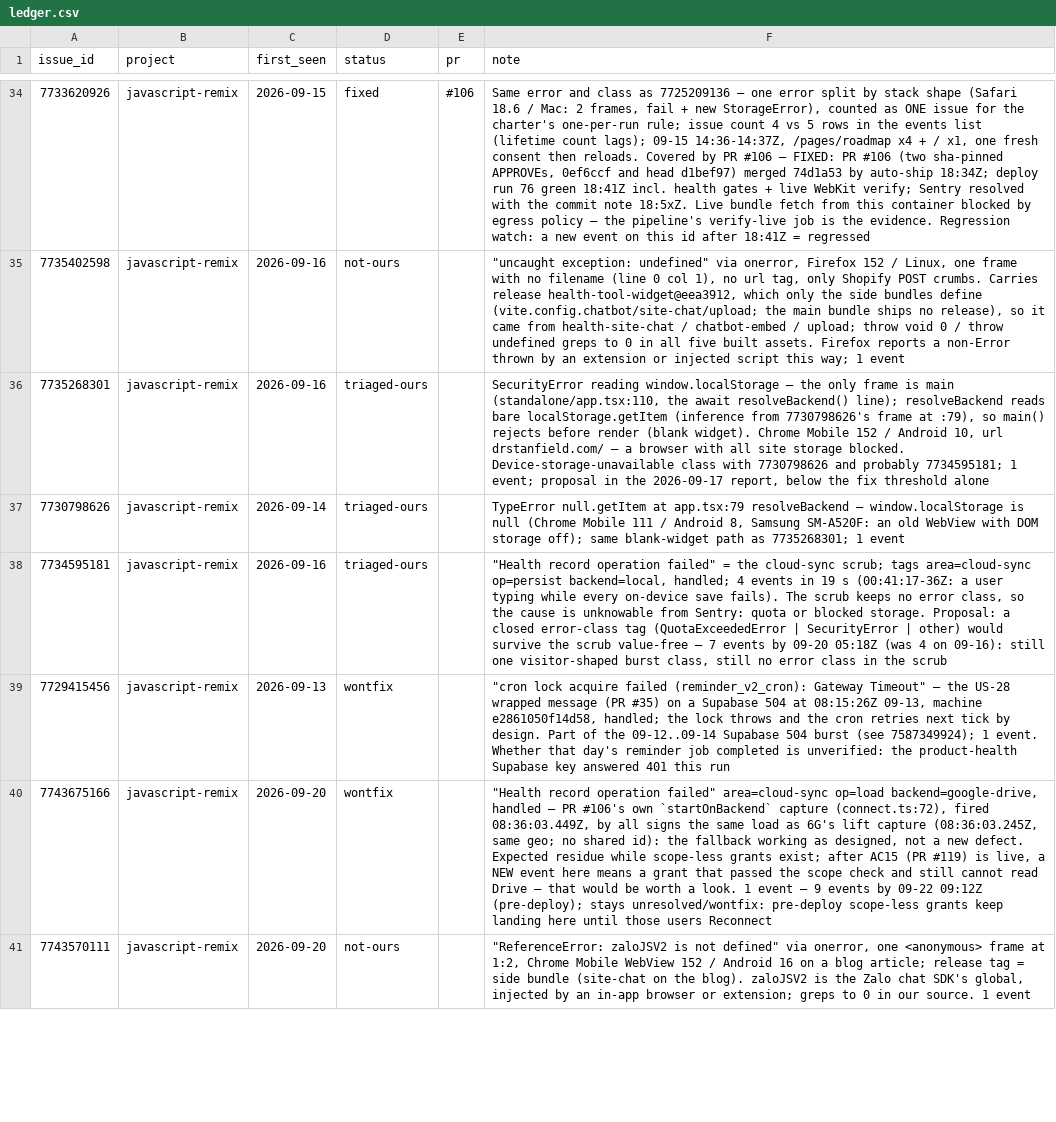
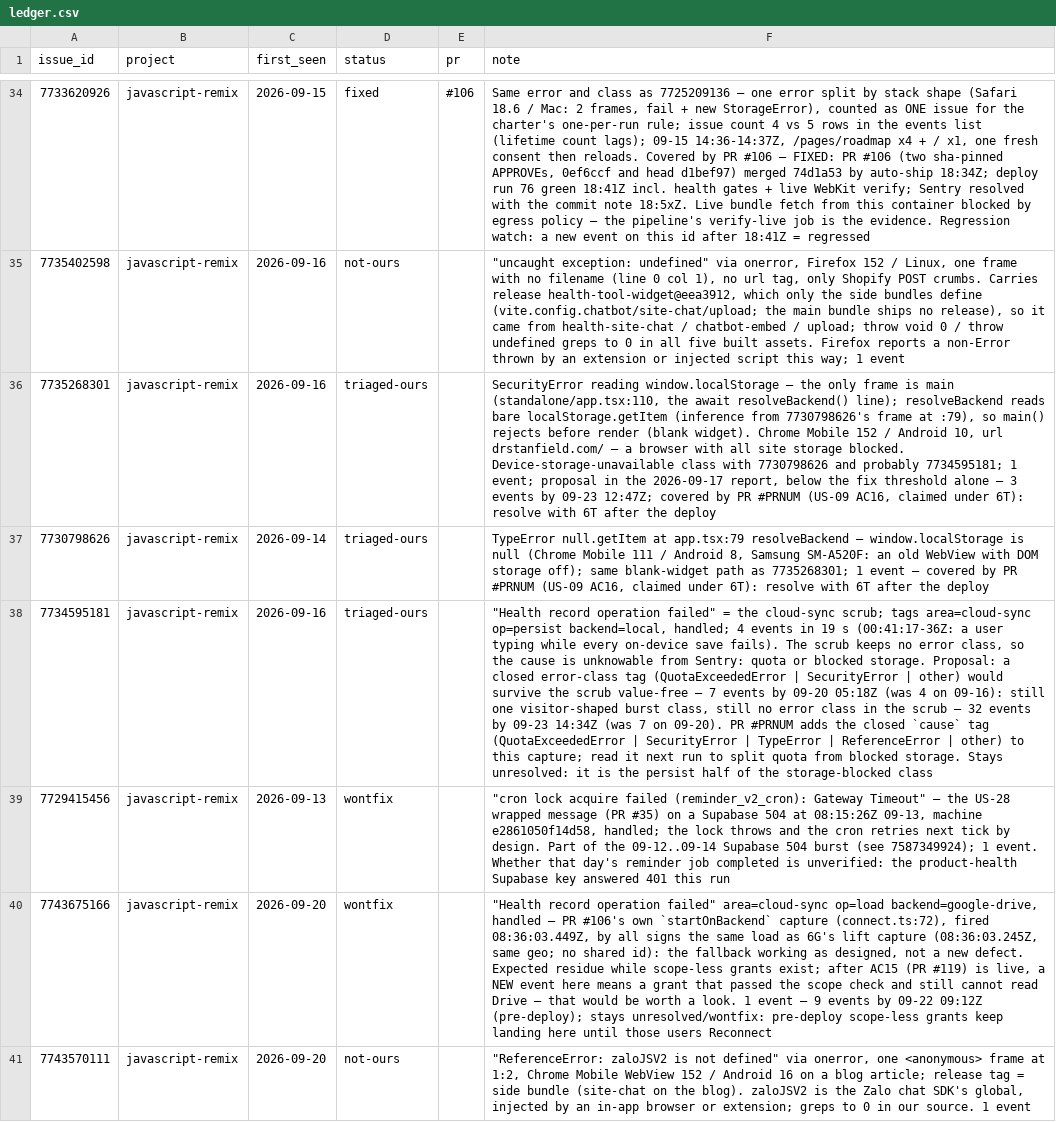
Before and after one commit to DrBradStanfield/roadmap, a CSV file: docs/loops/sentry-fix/ledger.csv, drawn as a sheet; only a part is shown, gaps mark what is left out; the diff covers the shown part only; the diff names each change by its address in the sheet, - before the commit and + after, or states it on an @@ line.

```diff
--- a/docs/loops/sentry-fix/ledger.csv
+++ b/docs/loops/sentry-fix/ledger.csv
-F36 (note): …threshold alone
+F36 (note): …threshold alone — 3 events by 09-23 12:47Z; covered by PR #PRNUM (US-09 AC16, claimed under 6T): resolve with 6T after the deploy
-F37 (note): …1 event
+F37 (note): …1 event — covered by PR #PRNUM (US-09 AC16, claimed under 6T): resolve with 6T after the deploy
-F38 (note): …the scrub
+F38 (note): …the scrub — 32 events by 09-23 14:34Z (was 7 on 09-20). PR #PRNUM adds the closed `cause` tag (QuotaExceededError | SecurityError | TypeError | ReferenceError | other) to this capture; read it next run to split quota from blocked storage. Stays unresolved: it is the persist half of the storage-blocked class
```
Also changed, not shown: 4 added rows elsewhere in this file, docs/loops/sentry-fix/metrics.csv, 2 other files.
